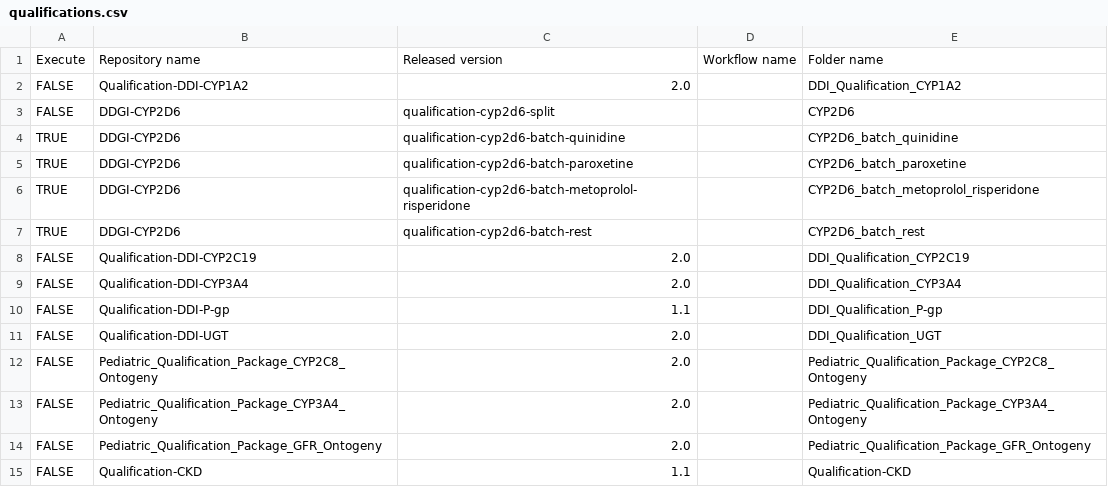
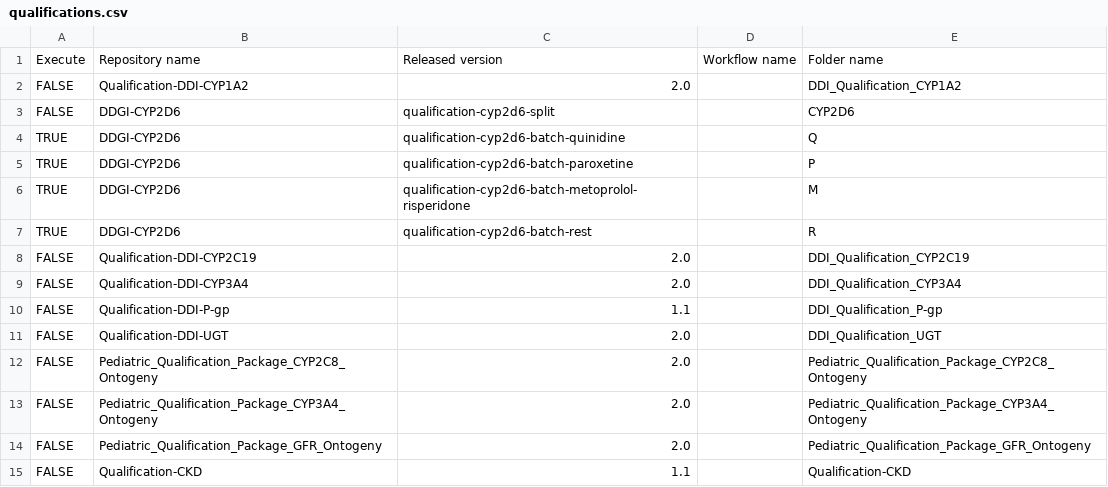
Before and after one commit to SRuedesh/Create-Qualification-Reports, a CSV file: qualifications.csv, drawn as a sheet.

Commit message:
Shorten CYP2D6 batch output folders

```diff
--- a/qualifications.csv
+++ b/qualifications.csv
@@ -3,6 +3,6 @@ FALSE,Qualification-DDI-CYP1A2,2.0,,DDI_Qualification_CYP1A2
 FALSE,DDGI-CYP2D6,qualification-cyp2d6-split,,CYP2D6
-TRUE,DDGI-CYP2D6,qualification-cyp2d6-batch-quinidine,,CYP2D6_batch_quinidine
-TRUE,DDGI-CYP2D6,qualification-cyp2d6-batch-paroxetine,,CYP2D6_batch_paroxetine
-TRUE,DDGI-CYP2D6,qualification-cyp2d6-batch-metoprolol-risperidone,,CYP2D6_batch_metoprolol_risperidone
-TRUE,DDGI-CYP2D6,qualification-cyp2d6-batch-rest,,CYP2D6_batch_rest
+TRUE,DDGI-CYP2D6,qualification-cyp2d6-batch-quinidine,,Q
+TRUE,DDGI-CYP2D6,qualification-cyp2d6-batch-paroxetine,,P
+TRUE,DDGI-CYP2D6,qualification-cyp2d6-batch-metoprolol-risperidone,,M
+TRUE,DDGI-CYP2D6,qualification-cyp2d6-batch-rest,,R
 FALSE,Qualification-DDI-CYP2C19,2.0,,DDI_Qualification_CYP2C19
```
